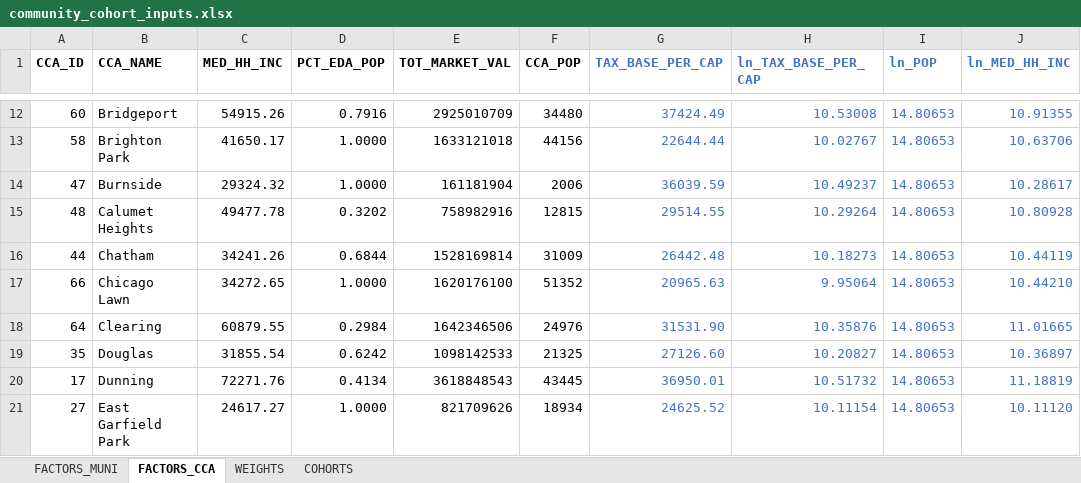
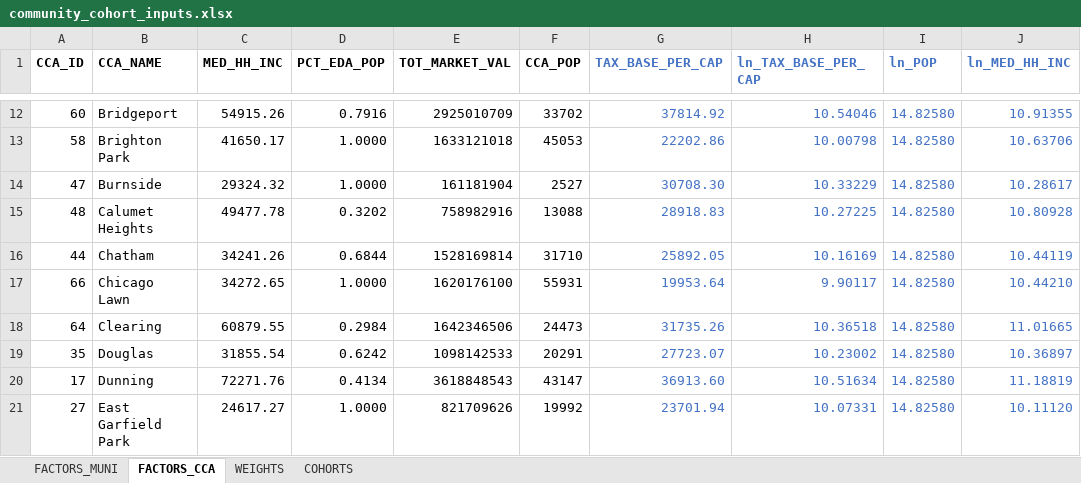
Before and after one commit to CMAP-REPOS/community-cohort-tool, an Excel workbook: input/community_cohort_inputs.xlsx, sheet FACTORS_CCA, drawn as a sheet; only a part is shown, gaps mark what is left out; values as stored, in another font and other column widths than the file's, no borders; the diff covers the shown part only; the diff names each change by its address in the sheet, - before the commit and + after, or states it on an @@ line.

```diff
--- a/input/community_cohort_inputs.xlsx (sheet FACTORS_CCA)
+++ b/input/community_cohort_inputs.xlsx (sheet FACTORS_CCA)
-F12 (CCA_POP): 34480
+F12 (CCA_POP): 33702
-G12 (TAX_BASE_PER_CAP): 37424.49
+G12 (TAX_BASE_PER_CAP): 37814.92
-H12 (ln_TAX_BASE_PER_CAP): 10.53008
+H12 (ln_TAX_BASE_PER_CAP): 10.54046
-I12:I21 (ln_POP): 14.80653
+I12:I21 (ln_POP): 14.82580
-F13 (CCA_POP): 44156
+F13 (CCA_POP): 45053
-G13 (TAX_BASE_PER_CAP): 22644.44
+G13 (TAX_BASE_PER_CAP): 22202.86
-H13 (ln_TAX_BASE_PER_CAP): 10.02767
+H13 (ln_TAX_BASE_PER_CAP): 10.00798
-F14 (CCA_POP): 2006
+F14 (CCA_POP): 2527
-G14 (TAX_BASE_PER_CAP): 36039.59
+G14 (TAX_BASE_PER_CAP): 30708.30
-H14 (ln_TAX_BASE_PER_CAP): 10.49237
+H14 (ln_TAX_BASE_PER_CAP): 10.33229
-F15 (CCA_POP): 12815
+F15 (CCA_POP): 13088
-G15 (TAX_BASE_PER_CAP): 29514.55
+G15 (TAX_BASE_PER_CAP): 28918.83
-H15 (ln_TAX_BASE_PER_CAP): 10.29264
+H15 (ln_TAX_BASE_PER_CAP): 10.27225
-F16 (CCA_POP): 31009
+F16 (CCA_POP): 31710
-G16 (TAX_BASE_PER_CAP): 26442.48
+G16 (TAX_BASE_PER_CAP): 25892.05
-H16 (ln_TAX_BASE_PER_CAP): 10.18273
+H16 (ln_TAX_BASE_PER_CAP): 10.16169
-F17 (CCA_POP): 51352
+F17 (CCA_POP): 55931
-G17 (TAX_BASE_PER_CAP): 20965.63
+G17 (TAX_BASE_PER_CAP): 19953.64
-H17 (ln_TAX_BASE_PER_CAP): 9.95064
+H17 (ln_TAX_BASE_PER_CAP): 9.90117
-F18 (CCA_POP): 24976
+F18 (CCA_POP): 24473
-G18 (TAX_BASE_PER_CAP): 31531.90
+G18 (TAX_BASE_PER_CAP): 31735.26
-H18 (ln_TAX_BASE_PER_CAP): 10.35876
+H18 (ln_TAX_BASE_PER_CAP): 10.36518
-F19 (CCA_POP): 21325
+F19 (CCA_POP): 20291
-G19 (TAX_BASE_PER_CAP): 27126.60
+G19 (TAX_BASE_PER_CAP): 27723.07
-H19 (ln_TAX_BASE_PER_CAP): 10.20827
+H19 (ln_TAX_BASE_PER_CAP): 10.23002
-F20 (CCA_POP): 43445
+F20 (CCA_POP): 43147
-G20 (TAX_BASE_PER_CAP): 36950.01
+G20 (TAX_BASE_PER_CAP): 36913.60
-H20 (ln_TAX_BASE_PER_CAP): 10.51732
+H20 (ln_TAX_BASE_PER_CAP): 10.51634
-F21 (CCA_POP): 18934
+F21 (CCA_POP): 19992
-G21 (TAX_BASE_PER_CAP): 24625.52
+G21 (TAX_BASE_PER_CAP): 23701.94
-H21 (ln_TAX_BASE_PER_CAP): 10.11154
+H21 (ln_TAX_BASE_PER_CAP): 10.07331
```
Also changed, not shown: 268 edited cells elsewhere in this sheet, sheet FACTORS_MUNI.
